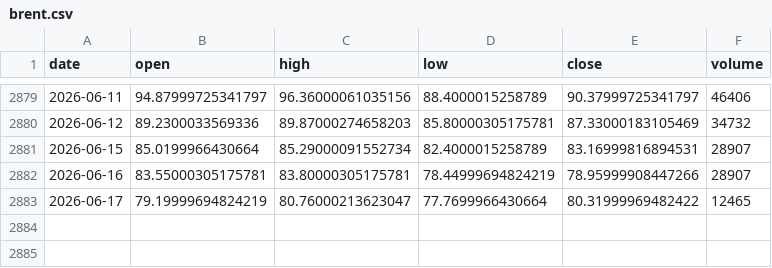
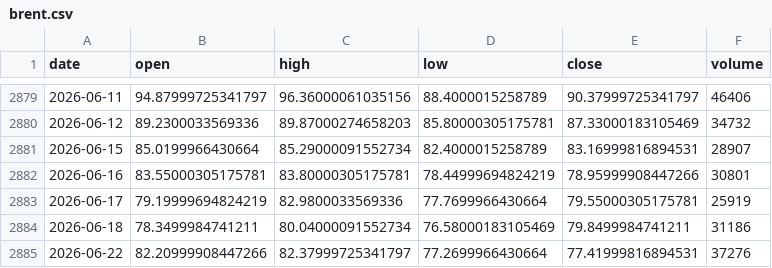
Before and after one commit to omarmohdharis/Palm-Oil-Futures, a CSV file: data/raw/related/brent.csv, drawn as a sheet; only a part is shown, gaps mark what is left out.

```diff
--- a/data/raw/related/brent.csv
+++ b/data/raw/related/brent.csv
@@ -2881,3 +2881,5 @@ date,open,high,low,close,volume
 2026-06-15,85.0199966430664,85.29000091552734,82.4000015258789,83.16999816894531,28907
-2026-06-16,83.55000305175781,83.80000305175781,78.44999694824219,78.95999908447266,28907
-2026-06-17,79.19999694824219,80.76000213623047,77.7699966430664,80.31999969482422,12465
+2026-06-16,83.55000305175781,83.80000305175781,78.44999694824219,78.95999908447266,30801
+2026-06-17,79.19999694824219,82.9800033569336,77.7699966430664,79.55000305175781,25919
+2026-06-18,78.3499984741211,80.04000091552734,76.58000183105469,79.8499984741211,31186
+2026-06-22,82.20999908447266,82.37999725341797,77.2699966430664,77.41999816894531,37276
```
Also changed, not shown: data/raw/fcpo/fcpo_raw.csv, data/raw/related/soybean_oil.csv, 13 other files.
